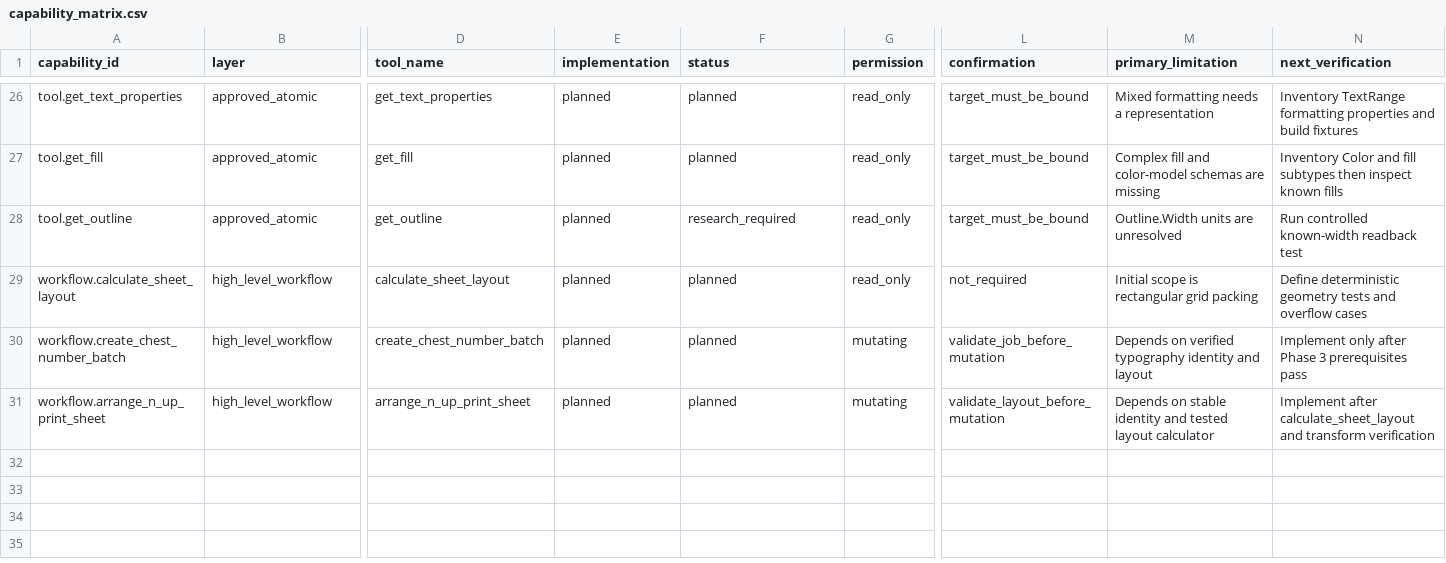
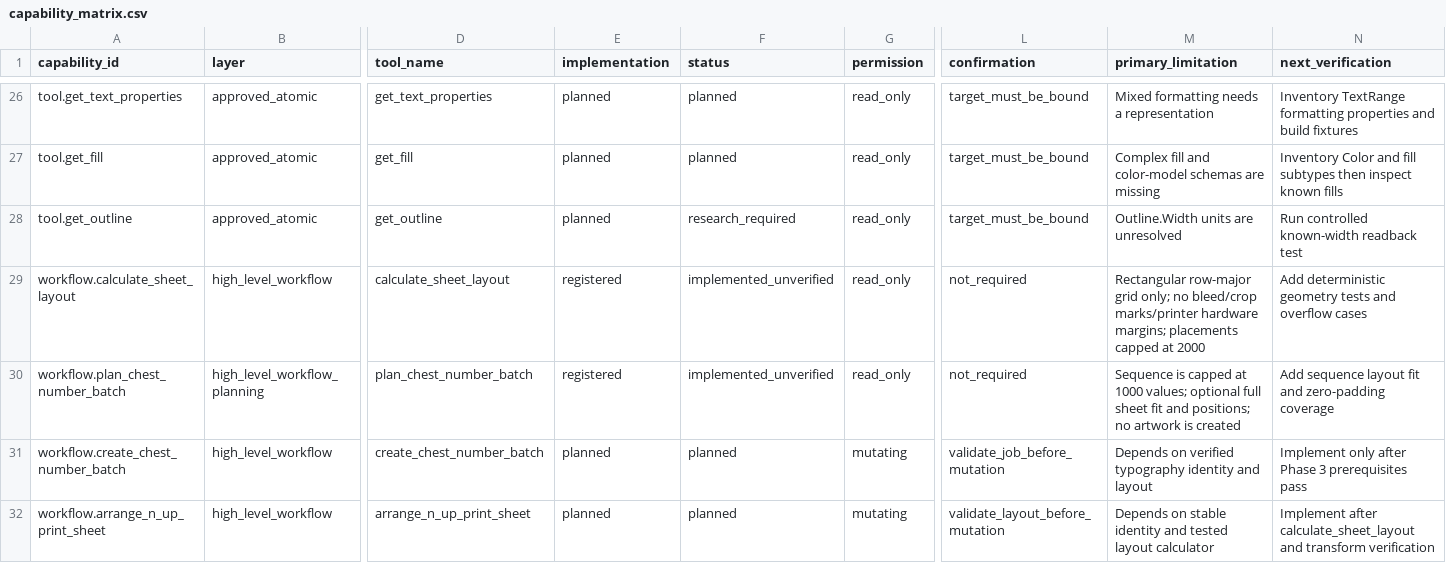
Before and after one commit to sohail-bhai/COREL-AI-, a CSV file: catalog/capability_matrix.csv, drawn as a sheet; only a part is shown, gaps mark what is left out; rows hold the shown columns only; the diff names each change by its address in the sheet, - before the commit and + after, or states it on an @@ line.

Commit message:
feat: add sheet layout and chest number workflow planning tools

```diff
--- a/catalog/capability_matrix.csv
+++ b/catalog/capability_matrix.csv
-E29 (implementation): planned
+E29 (implementation): registered
-F29 (status): planned
+F29 (status): implemented_unverified
-M29 (primary_limitation): Initial scope is rectangular grid packing
+M29 (primary_limitation): Rectangular row-major grid only; no bleed/crop marks/printer hardware margins; placements capped at 2000
-N29 (next_verification): Define deterministic geometry…
+N29 (next_verification): Add deterministic geometry…
+row 30: workflow.plan_chest_number_batch | high_level_workflow_planning | plan_chest_number_batch | registered | implemented_unverified | read_only | not_required | Sequence is capped at 1000 values; optional full sheet fit and positions; no artwork is created | Add sequence layout fit and zero-padding coverage
```
Also changed, not shown: 10 other files.
